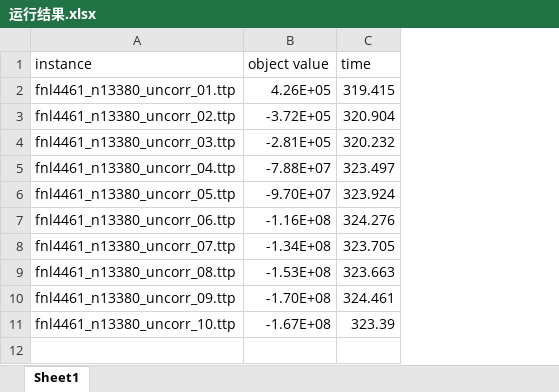
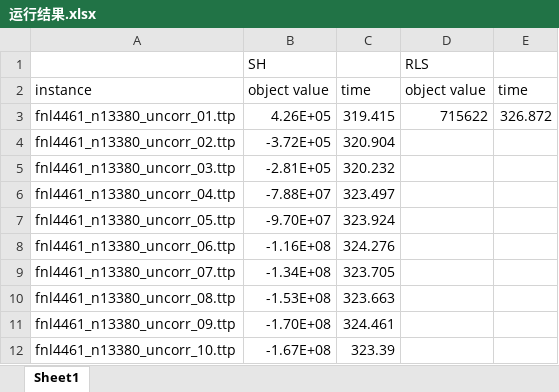
Before and after one commit to ssfc/npbenchmark, an Excel workbook: npbenchmark-main/travel_thief/LKH-origin/运行结果.xlsx, sheet Sheet1, drawn as a sheet; values as stored, in another font and other column widths than the file's, no borders; addresses are those after the commit; the diff names each change by its address in the sheet, - before the commit and + after, or states it on an @@ line.

```diff
--- a/npbenchmark-main/travel_thief/LKH-origin/运行结果.xlsx (sheet Sheet1)
+++ b/npbenchmark-main/travel_thief/LKH-origin/运行结果.xlsx (sheet Sheet1)
+column D, rows 2-3: object value | 715622
+column E, rows 2-3: time | 326.872
+row 1:  | SH |  | RLS
```
Also changed, not shown: 1 other file.
